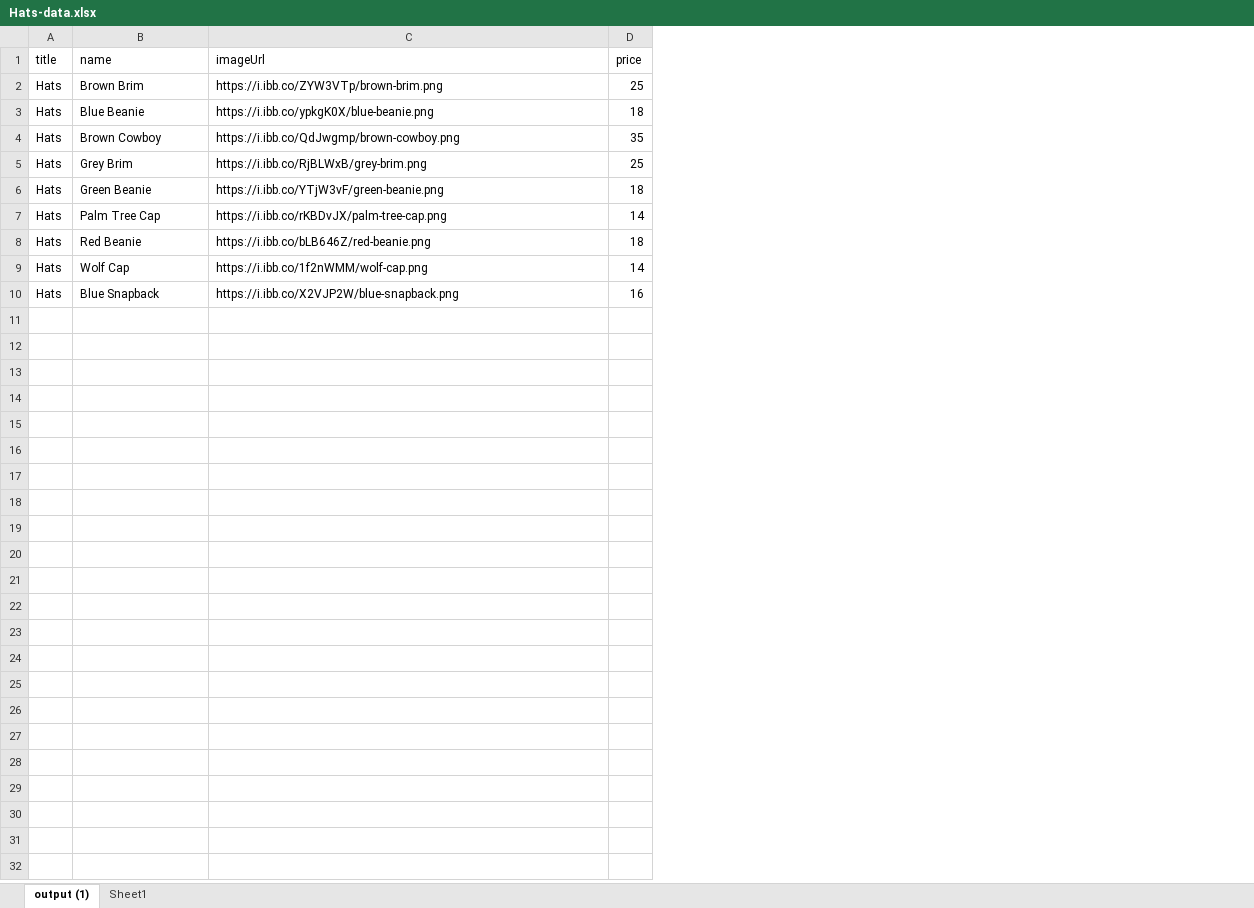
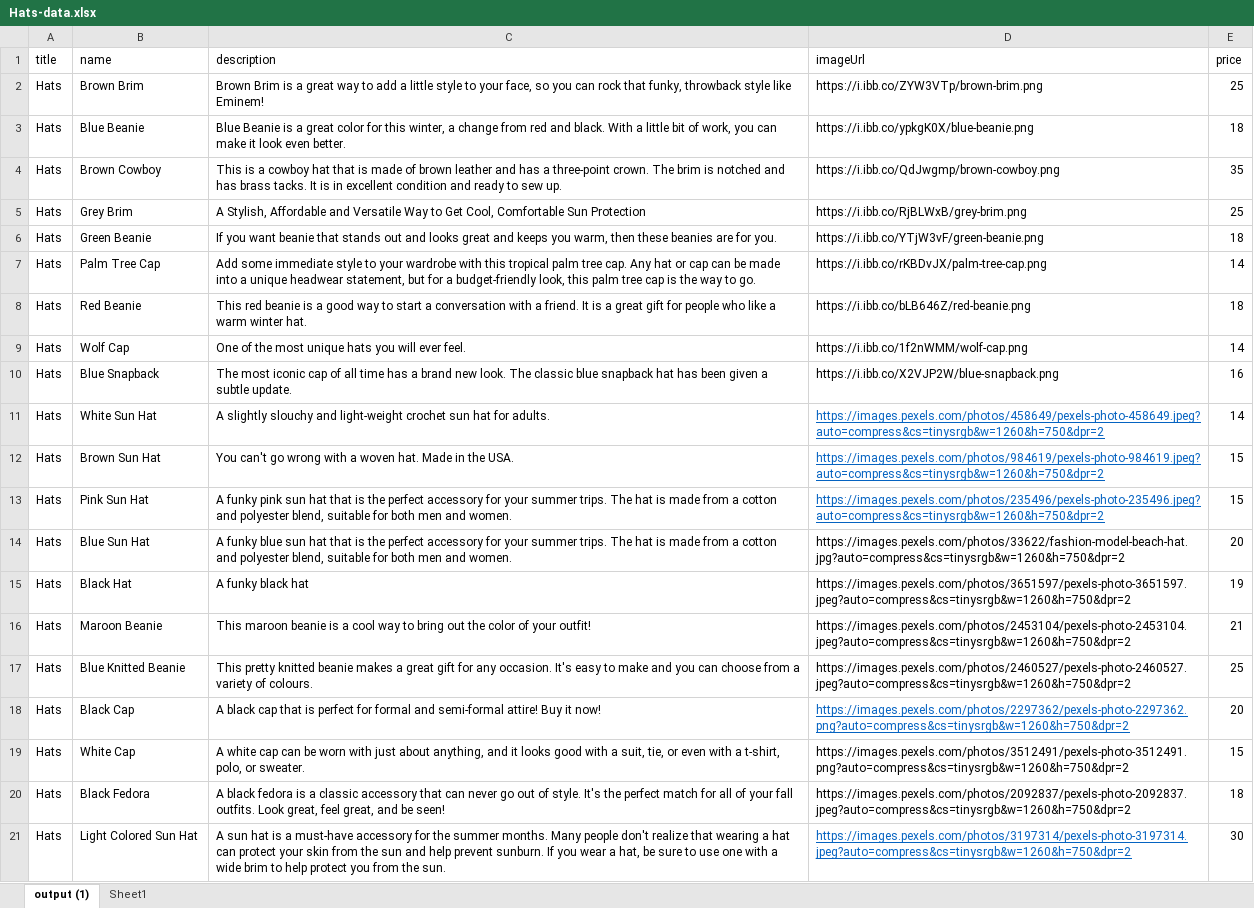
Before and after one commit to BryanJoeHaboc/Shop-App, an Excel workbook: excel-data/Hats-data.xlsx, sheet output (1), drawn as a sheet; values as stored, in another font and other column widths than the file's, no borders; table styles not drawn; the diff names each change by its address in the sheet, - before the commit and + after, or states it on an @@ line.

```diff
--- a/excel-data/Hats-data.xlsx (sheet output (1))
+++ b/excel-data/Hats-data.xlsx (sheet output (1))
+column C (description), rows 2-10: Brown Brim is a great way to add a little style to your face, so you can rock that funky, throwback style like Eminem! | Blue Beanie is a great color for this winter, a change from red and black. With a little bit of work, you can make it look even better. | This is a cowboy hat that is made of brown leather and has a three-point crown. The brim is notched and has brass tacks. It is in excellent condition and ready to sew up. | A Stylish, Affordable and Versatile Way to Get Cool, Comfortable Sun Protection | If you want beanie that stands out and looks great and keeps you warm, then these beanies are for you. | Add some immediate style to your wardrobe with this tropical palm tree cap. Any hat or cap can be made into a unique headwear statement, but for a budget-friendly look, this palm tree cap is the way to go. | This red beanie is a good way to start a conversation with a friend. It is a great gift for people who like a warm winter hat. | One of the most unique hats you will ever feel. | The most iconic cap of all time has a brand new look. The classic blue snapback hat has been given a subtle update.
+row 11: Hats | White Sun Hat | A slightly slouchy and light-weight crochet sun hat for adults. | https://images.pexels.com/photos/458649/pexels-photo-458649.jpeg?auto=compress&cs=tinysrgb&w=1260&h=750&dpr=2 | 14
+row 12: Hats | Brown Sun Hat | You can't go wrong with a woven hat. Made in the USA. | https://images.pexels.com/photos/984619/pexels-photo-984619.jpeg?auto=compress&cs=tinysrgb&w=1260&h=750&dpr=2 | 15
+row 13: Hats | Pink Sun Hat | A funky pink sun hat that is the perfect accessory for your summer trips. The hat is made from a cotton and polyester blend, suitable for both men and women. | https://images.pexels.com/photos/235496/pexels-photo-235496.jpeg?auto=compress&cs=tinysrgb&w=1260&h=750&dpr=2 | 15
+row 14: Hats | Blue Sun Hat | A funky blue sun hat that is the perfect accessory for your summer trips. The hat is made from a cotton and polyester blend, suitable for both men and women. | https://images.pexels.com/photos/33622/fashion-model-beach-hat.jpg?auto=compress&cs=tinysrgb&w=1260&h=750&dpr=2 | 20
+row 15: Hats | Black Hat | A funky black hat | https://images.pexels.com/photos/3651597/pexels-photo-3651597.jpeg?auto=compress&cs=tinysrgb&w=1260&h=750&dpr=2 | 19
+row 16: Hats | Maroon Beanie | This maroon beanie is a cool way to bring out the color of your outfit! | https://images.pexels.com/photos/2453104/pexels-photo-2453104.jpeg?auto=compress&cs=tinysrgb&w=1260&h=750&dpr=2 | 21
+row 17: Hats | Blue Knitted Beanie | This pretty knitted beanie makes a great gift for any occasion. It's easy to make and you can choose from a variety of colours. | https://images.pexels.com/photos/2460527/pexels-photo-2460527.jpeg?auto=compress&cs=tinysrgb&w=1260&h=750&dpr=2 | 25
+row 18: Hats | Black Cap | A black cap that is perfect for formal and semi-formal attire! Buy it now! | https://images.pexels.com/photos/2297362/pexels-photo-2297362.png?auto=compress&cs=tinysrgb&w=1260&h=750&dpr=2 | 20
+row 19: Hats | White Cap | A white cap can be worn with just about anything, and it looks good with a suit, tie, or even with a t-shirt, polo, or sweater. | https://images.pexels.com/photos/3512491/pexels-photo-3512491.png?auto=compress&cs=tinysrgb&w=1260&h=750&dpr=2 | 15
+row 20: Hats | Black Fedora | A black fedora is a classic accessory that can never go out of style. It's the perfect match for all of your fall outfits. Look great, feel great, and be seen! | https://images.pexels.com/photos/2092837/pexels-photo-2092837.jpeg?auto=compress&cs=tinysrgb&w=1260&h=750&dpr=2 | 18
+row 21: Hats | Light Colored Sun Hat | A sun hat is a must-have accessory for the summer months. Many people don't realize that wearing a hat can protect your skin from the sun and help prevent sunburn. If you wear a hat, be sure to use one with a wide brim to help protect you from the sun. | https://images.pexels.com/photos/3197314/pexels-photo-3197314.jpeg?auto=compress&cs=tinysrgb&w=1260&h=750&dpr=2 | 30
```
Also changed, not shown: excel-data/Jackets-data.xlsx, excel-data/Mens-data.xlsx, 5 other files.
